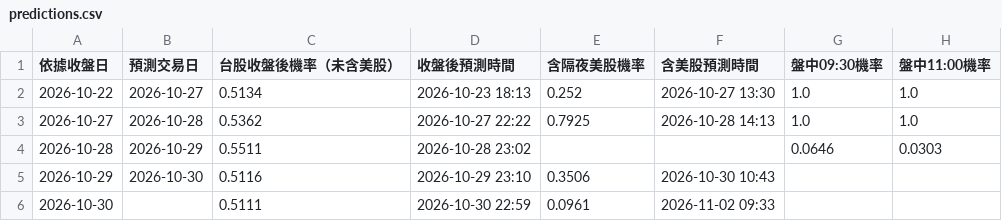
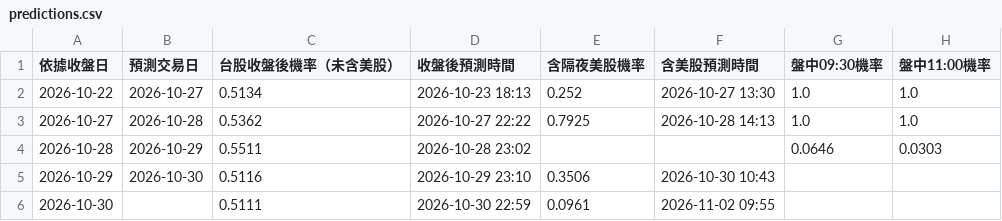
Before and after one commit to syubbb/taiex-dashboard, a CSV file: data/predictions.csv, drawn as a sheet; only a part is shown; the diff names each change by its address in the sheet, - before the commit and + after, or states it on an @@ line.

```diff
--- a/data/predictions.csv
+++ b/data/predictions.csv
-F6 (含美股預測時間): 2026-11-02 09:33
+F6 (含美股預測時間): 2026-11-02 09:55
```
Also changed, not shown: 2 other files.
